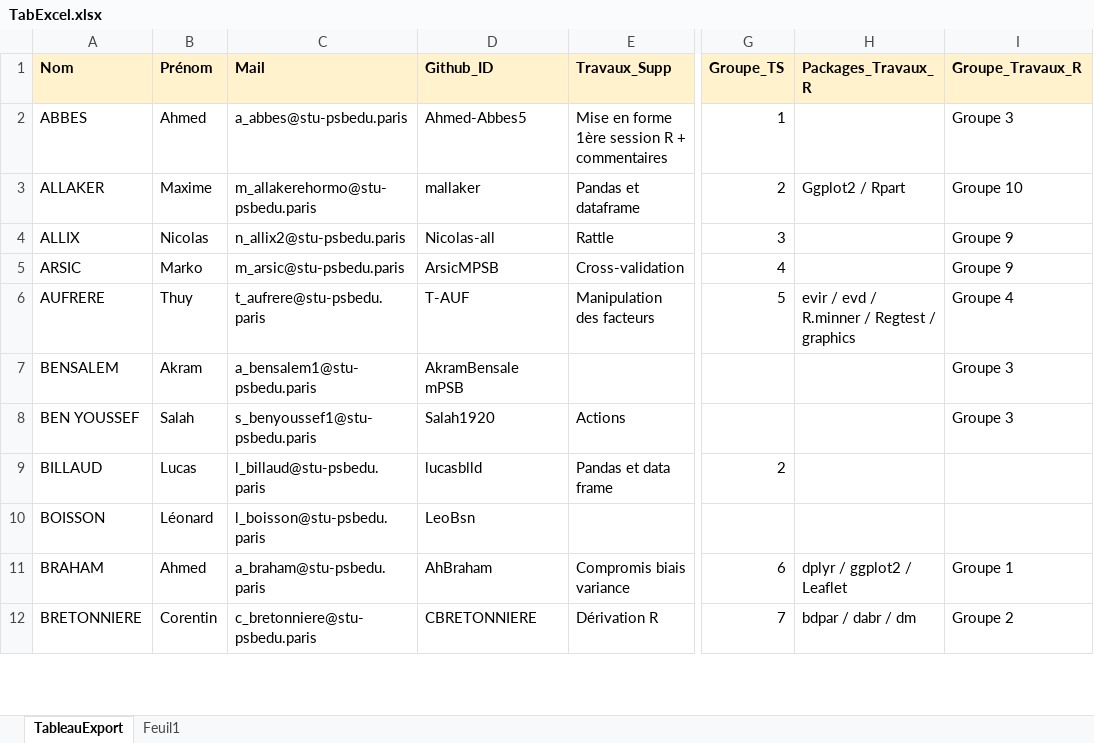
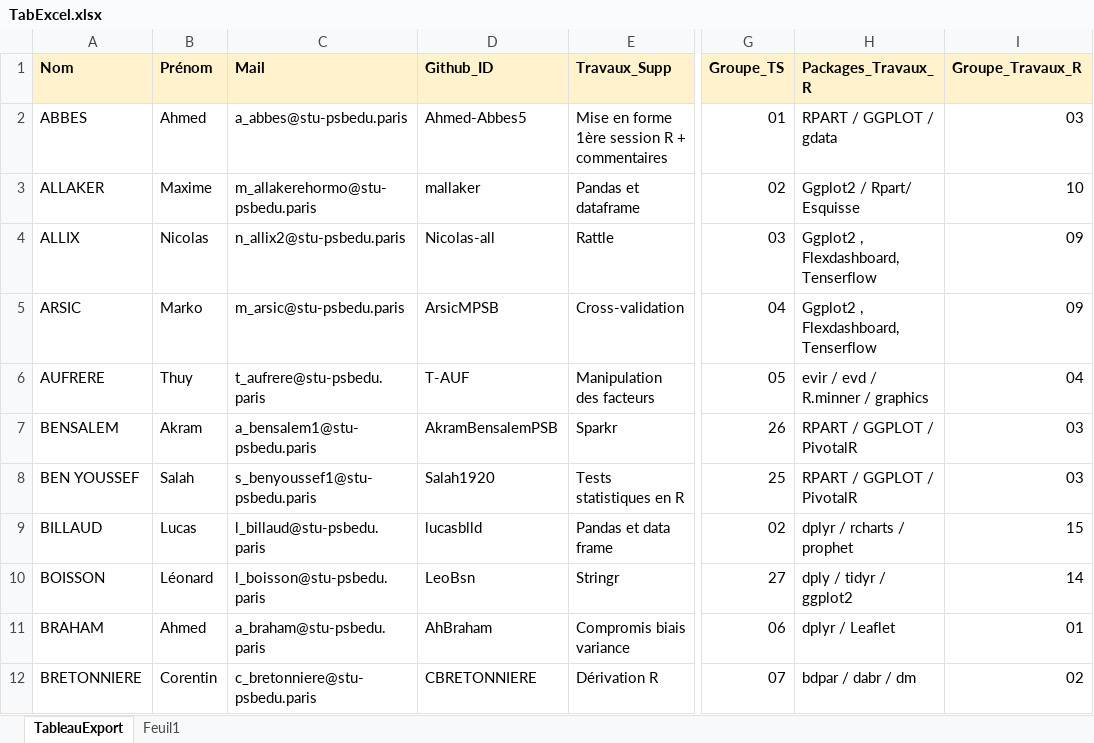
Before and after one commit to aserreau/PSB1, an Excel workbook: TabExcel.xlsx, sheet TableauExport, drawn as a sheet; only a part is shown, gaps mark what is left out; values as stored, in another font and other column widths than the file's, no borders; the diff covers the shown part only; the diff names each change by its address in the sheet, - before the commit and + after, or states it on an @@ line.

Commit message:
Add files via upload

```diff
--- a/TabExcel.xlsx (sheet TableauExport)
+++ b/TabExcel.xlsx (sheet TableauExport)
-G2 (Groupe_TS): 1
+G2 (Groupe_TS): 01
-H2 (Packages_Travaux_R): (empty)
+H2 (Packages_Travaux_R): RPART / GGPLOT / gdata
-I2 (Groupe_Travaux_R): Groupe 3
+I2 (Groupe_Travaux_R): 03
-G3 (Groupe_TS): 2
+G3 (Groupe_TS): 02
-H3 (Packages_Travaux_R): Ggplot2 / Rpart
+H3 (Packages_Travaux_R): Ggplot2 / Rpart/ Esquisse
-I3 (Groupe_Travaux_R): Groupe 10
+I3 (Groupe_Travaux_R): 10
-G4 (Groupe_TS): 3
+G4 (Groupe_TS): 03
-H4:H5 (Packages_Travaux_R): (empty)
+H4:H5 (Packages_Travaux_R): Ggplot2 , Flexdashboard, Tenserflow
-I4:I5 (Groupe_Travaux_R): Groupe 9
+I4:I5 (Groupe_Travaux_R): 09
-G5 (Groupe_TS): 4
+G5 (Groupe_TS): 04
-G6 (Groupe_TS): 5
+G6 (Groupe_TS): 05
-H6 (Packages_Travaux_R): evir / evd / R.minner / Regtest / graphics
+H6 (Packages_Travaux_R): evir / evd / R.minner / graphics
-I6 (Groupe_Travaux_R): Groupe 4
+I6 (Groupe_Travaux_R): 04
-D7 (Github_ID): AkramBensale mPSB
+D7 (Github_ID): AkramBensalemPSB
-E7 (Travaux_Supp): (empty)
+E7 (Travaux_Supp): Sparkr
-G7 (Groupe_TS): (empty)
+G7 (Groupe_TS): 26
-H7:H8 (Packages_Travaux_R): (empty)
+H7:H8 (Packages_Travaux_R): RPART / GGPLOT / PivotalR
-I7:I8 (Groupe_Travaux_R): Groupe 3
+I7:I8 (Groupe_Travaux_R): 03
-E8 (Travaux_Supp): Actions
+E8 (Travaux_Supp): Tests statistiques en R
-G8 (Groupe_TS): (empty)
+G8 (Groupe_TS): 25
-G9 (Groupe_TS): 2
+G9 (Groupe_TS): 02
-H9 (Packages_Travaux_R): (empty)
+H9 (Packages_Travaux_R): dplyr / rcharts / prophet
-I9 (Groupe_Travaux_R): (empty)
+I9 (Groupe_Travaux_R): 15
-E10 (Travaux_Supp): (empty)
+E10 (Travaux_Supp): Stringr
-G10 (Groupe_TS): (empty)
+G10 (Groupe_TS): 27
-H10 (Packages_Travaux_R): (empty)
+H10 (Packages_Travaux_R): dply / tidyr / ggplot2
-I10 (Groupe_Travaux_R): (empty)
+I10 (Groupe_Travaux_R): 14
-G11 (Groupe_TS): 6
+G11 (Groupe_TS): 06
-H11 (Packages_Travaux_R): dplyr / ggplot2 / Leaflet
+H11 (Packages_Travaux_R): dplyr / Leaflet
-I11 (Groupe_Travaux_R): Groupe 1
+I11 (Groupe_Travaux_R): 01
-G12 (Groupe_TS): 7
+G12 (Groupe_TS): 07
-I12 (Groupe_Travaux_R): Groupe 2
+I12 (Groupe_Travaux_R): 02
```
Also changed, not shown: 4 removed rows and 54 edited cells elsewhere in this sheet.
